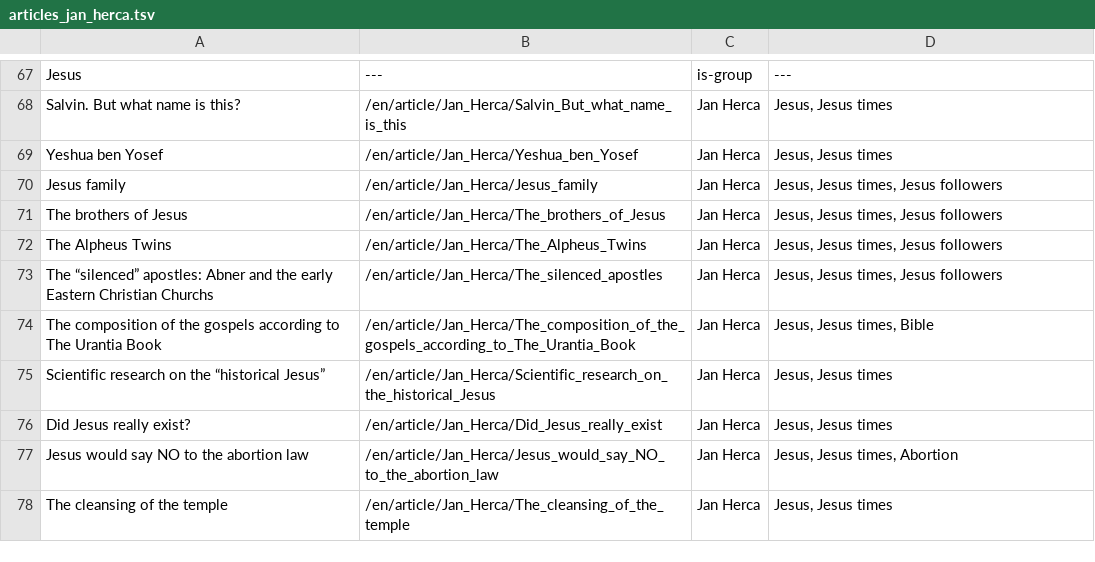
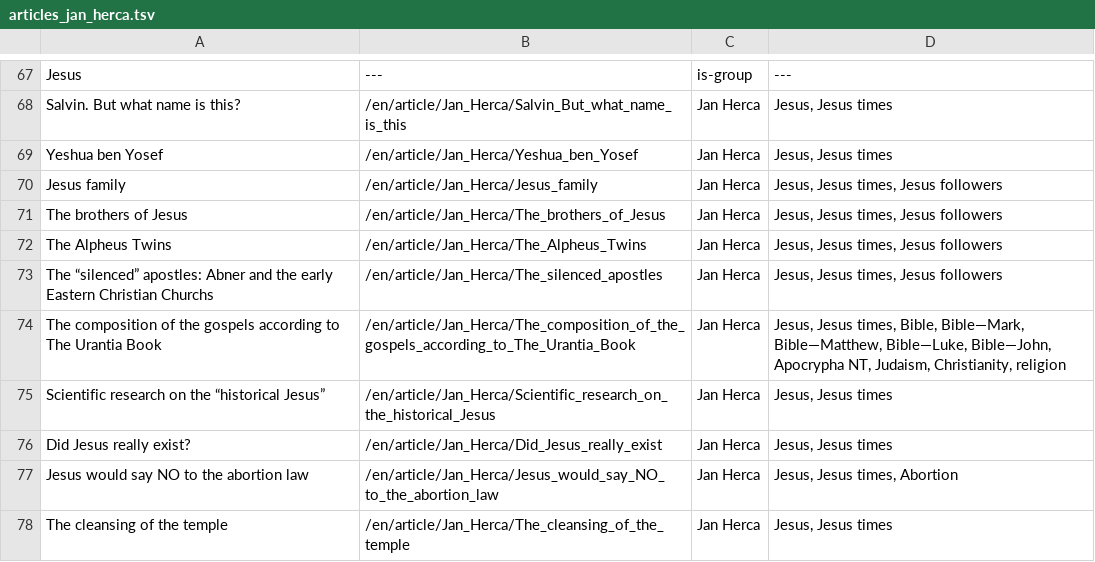
Before and after one commit to JanHerca/urantiapedia, a TSV file: input/txt/articles-en/articles_jan_herca.tsv, drawn as a sheet; only a part is shown, gaps mark what is left out.

Commit message:
Jan Herca articles

```diff
--- a/input/txt/articles-en/articles_jan_herca.tsv
+++ b/input/txt/articles-en/articles_jan_herca.tsv
@@ -73,3 +73,3 @@ The Alpheus Twins	/en/article/Jan_Herca/The_Alpheus_Twins	Jan Herca	Jesus, Jesus
 The “silenced” apostles: Abner and the early Eastern Christian Churchs	/en/article/Jan_Herca/The_silenced_apostles	Jan Herca	Jesus, Jesus times, Jesus followers
-The composition of the gospels according to The Urantia Book	/en/article/Jan_Herca/The_composition_of_the_gospels_according_to_The_Urantia_Book	Jan Herca	Jesus, Jesus times, Bible
+The composition of the gospels according to The Urantia Book	/en/article/Jan_Herca/The_composition_of_the_gospels_according_to_The_Urantia_Book	Jan Herca	Jesus, Jesus times, Bible, Bible—Mark, Bible—Matthew, Bible—Luke, Bible—John, Apocrypha NT, Judaism, Christianity, religion
 Scientific research on the “historical Jesus”	/en/article/Jan_Herca/Scientific_research_on_the_historical_Jesus	Jan Herca	Jesus, Jesus times
```
Also changed, not shown: 10 other files.
